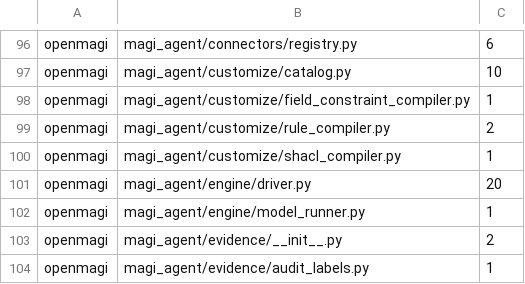
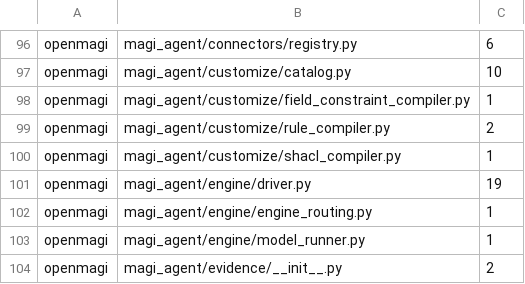
Before and after one commit to openmagi/magi-agent, a TSV file: scripts/naming_baseline.tsv, drawn as a sheet; only a part is shown, gaps mark what is left out; the shorter side is filled out with more unchanged rows.

Commit message:
chore: regen ARCHITECTURE.md + ratchet naming baseline post-rebase

```diff
--- a/scripts/naming_baseline.tsv
+++ b/scripts/naming_baseline.tsv
@@ -100,3 +100,4 @@ openmagi	magi_agent/customize/rule_compiler.py	2
 openmagi	magi_agent/customize/shacl_compiler.py	1
-openmagi	magi_agent/engine/driver.py	20
+openmagi	magi_agent/engine/driver.py	19
+openmagi	magi_agent/engine/engine_routing.py	1
 openmagi	magi_agent/engine/model_runner.py	1
```
Also changed, not shown: 1 other file.
